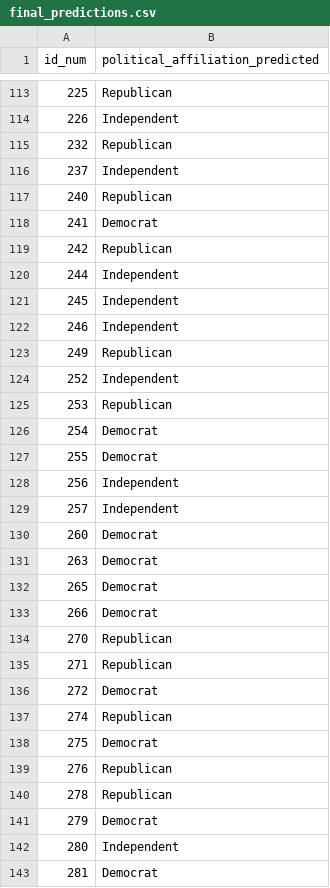
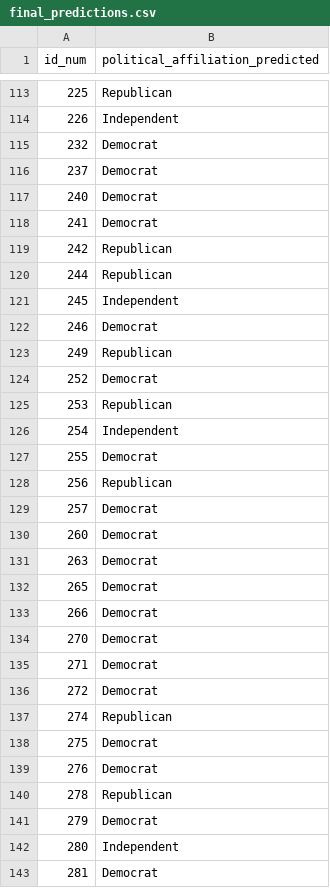
Before and after one commit to wkapner/GSB_544, a CSV file: final_predictions.csv, drawn as a sheet; only a part is shown, gaps mark what is left out; the diff covers the shown part only.

```diff
--- a/final_predictions.csv
+++ b/final_predictions.csv
@@ -114,17 +114,17 @@ id_num,political_affiliation_predicted
 226,Independent
-232,Republican
-237,Independent
-240,Republican
+232,Democrat
+237,Democrat
+240,Democrat
 241,Democrat
 242,Republican
-244,Independent
+244,Republican
 245,Independent
-246,Independent
+246,Democrat
 249,Republican
-252,Independent
+252,Democrat
 253,Republican
-254,Democrat
+254,Independent
 255,Democrat
-256,Independent
-257,Independent
+256,Republican
+257,Democrat
 260,Democrat
@@ -133,4 +133,4 @@ id_num,political_affiliation_predicted
 266,Democrat
-270,Republican
-271,Republican
+270,Democrat
+271,Democrat
 272,Democrat
@@ -138,3 +138,3 @@ id_num,political_affiliation_predicted
 275,Democrat
-276,Republican
+276,Democrat
 278,Republican
```
Also changed, not shown: 27 edited cells elsewhere in this file, 1 other file.
